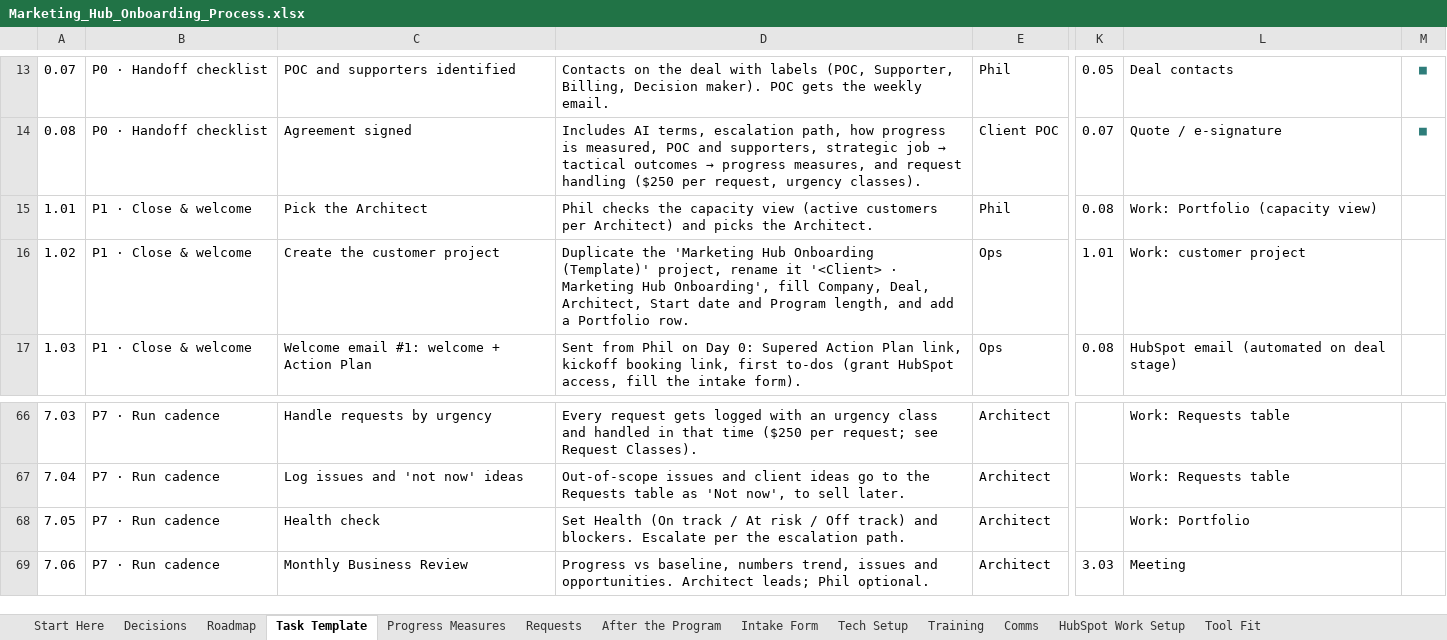
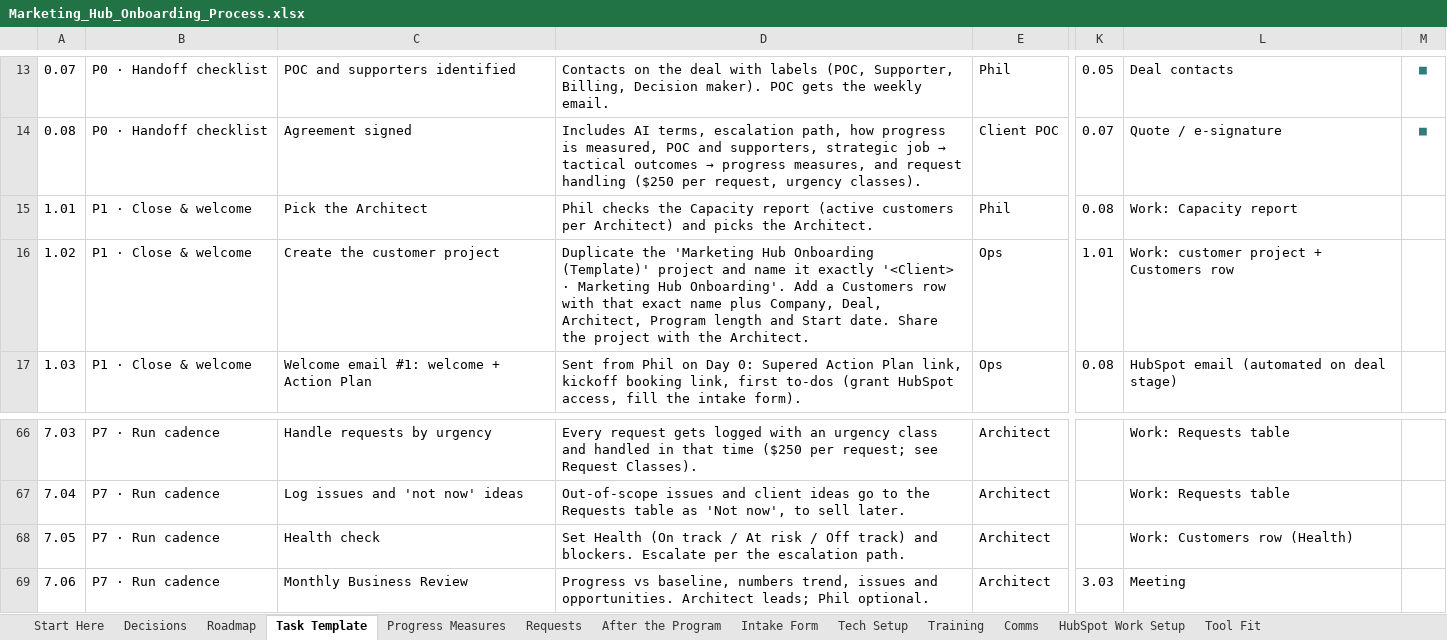
Before and after one commit to Dihaw12Rev/Mable-s-Test, an Excel workbook: marketing-hub-onboarding/Marketing_Hub_Onboarding_Process.xlsx, sheet Task Template, drawn as a sheet; only a part is shown, gaps mark what is left out; values as stored, in another font and other column widths than the file's, no borders; charts and pictures and conditional formats not drawn; the diff names each change by its address in the sheet, - before the commit and + after, or states it on an @@ line.

```diff
--- a/marketing-hub-onboarding/Marketing_Hub_Onboarding_Process.xlsx (sheet Task Template)
+++ b/marketing-hub-onboarding/Marketing_Hub_Onboarding_Process.xlsx (sheet Task Template)
-D15: …checks the capacity view (active customers…
+D15: …checks the Capacity report (active customers…
-L15: Work: Portfolio (capacity view)
+L15: Work: Capacity report
-D16: …Onboarding (Template)' project, rename it '<Client> · Marketing Hub Onboarding', fill Company, Deal, Architect, Start date and Program length, and add a Portfolio row.
+D16: …Onboarding (Template)' project and name it exactly '<Client> · Marketing Hub Onboarding'. Add a Customers row with that exact name plus Company, Deal, Architect, Program length and Start date. Share the project with the Architect.
-L16: Work: customer project
+L16: Work: customer project + Customers row
-L68: Work: Portfolio
+L68: Work: Customers row (Health)
```
Also changed, not shown: sheet HubSpot Work Setup, sheet Decisions, sheet Start Here, 7 other files.
